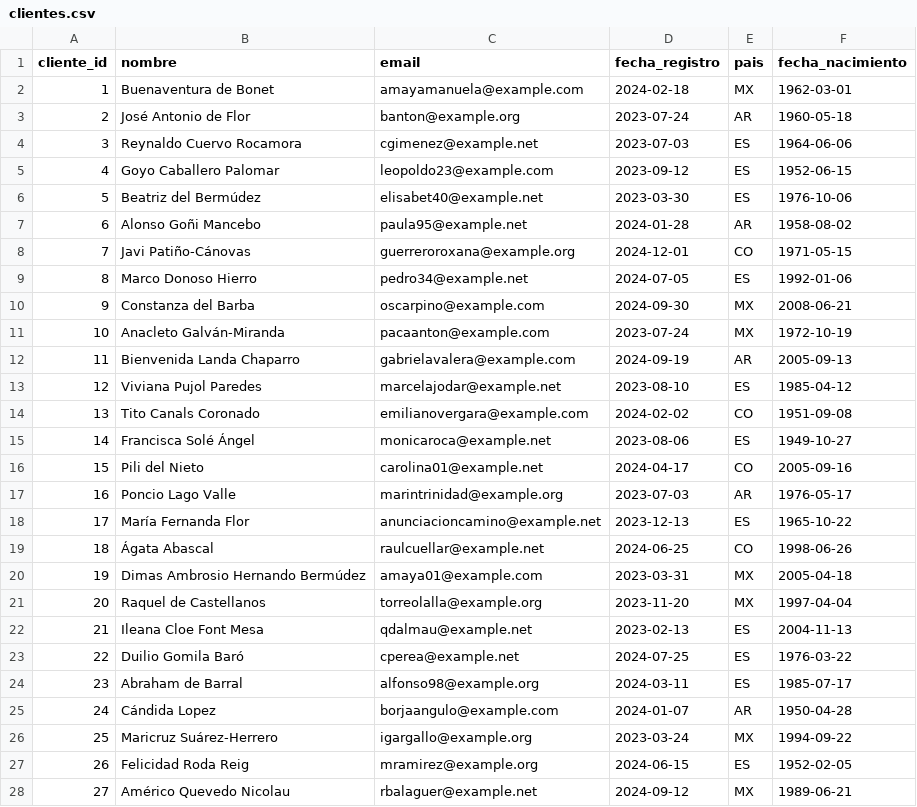
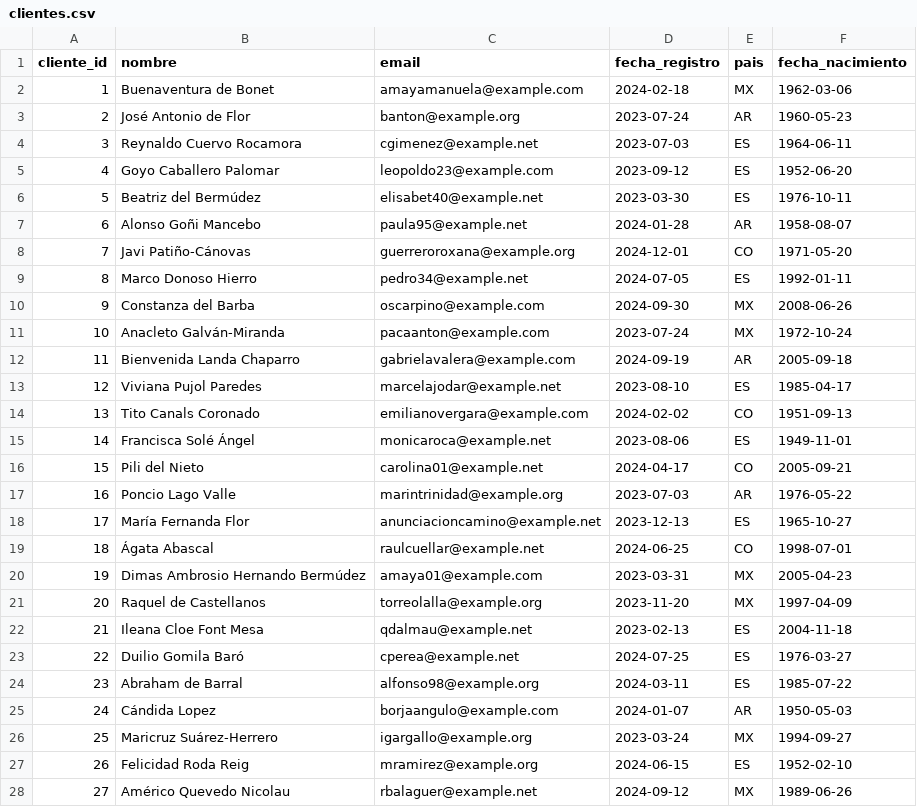
Before and after one commit to pablotp02/atmira-hackathon-dataquality, a CSV file: data/dirty/clientes.csv, drawn as a sheet; only a part is shown; the diff covers the shown part only.

```diff
--- a/data/dirty/clientes.csv
+++ b/data/dirty/clientes.csv
@@ -1,28 +1,28 @@
 cliente_id,nombre,email,fecha_registro,pais,fecha_nacimiento
-1,Buenaventura de Bonet,amayamanuela@example.com,2024-02-18,MX,1962-03-01
-2,José Antonio de Flor,banton@example.org,2023-07-24,AR,1960-05-18
-3,Reynaldo Cuervo Rocamora,cgimenez@example.net,2023-07-03,ES,1964-06-06
-4,Goyo Caballero Palomar,leopoldo23@example.com,2023-09-12,ES,1952-06-15
-5,Beatriz del Bermúdez,elisabet40@example.net,2023-03-30,ES,1976-10-06
-6,Alonso Goñi Mancebo,paula95@example.net,2024-01-28,AR,1958-08-02
-7,Javi Patiño-Cánovas,guerreroroxana@example.org,2024-12-01,CO,1971-05-15
-8,Marco Donoso Hierro,pedro34@example.net,2024-07-05,ES,1992-01-06
-9,Constanza del Barba,oscarpino@example.com,2024-09-30,MX,2008-06-21
-10,Anacleto Galván-Miranda,pacaanton@example.com,2023-07-24,MX,1972-10-19
-11,Bienvenida Landa Chaparro,gabrielavalera@example.com,2024-09-19,AR,2005-09-13
-12,Viviana Pujol Paredes,marcelajodar@example.net,2023-08-10,ES,1985-04-12
-13,Tito Canals Coronado,emilianovergara@example.com,2024-02-02,CO,1951-09-08
-14,Francisca Solé Ángel,monicaroca@example.net,2023-08-06,ES,1949-10-27
-15,Pili del Nieto,carolina01@example.net,2024-04-17,CO,2005-09-16
-16,Poncio Lago Valle,marintrinidad@example.org,2023-07-03,AR,1976-05-17
-17,María Fernanda Flor,anunciacioncamino@example.net,2023-12-13,ES,1965-10-22
-18,Ágata Abascal,raulcuellar@example.net,2024-06-25,CO,1998-06-26
-19,Dimas Ambrosio Hernando Bermúdez,amaya01@example.com,2023-03-31,MX,2005-04-18
-20,Raquel de Castellanos,torreolalla@example.org,2023-11-20,MX,1997-04-04
-21,Ileana Cloe Font Mesa,qdalmau@example.net,2023-02-13,ES,2004-11-13
-22,Duilio Gomila Baró,cperea@example.net,2024-07-25,ES,1976-03-22
-23,Abraham de Barral,alfonso98@example.org,2024-03-11,ES,1985-07-17
-24,Cándida Lopez,borjaangulo@example.com,2024-01-07,AR,1950-04-28
-25,Maricruz Suárez-Herrero,igargallo@example.org,2023-03-24,MX,1994-09-22
-26,Felicidad Roda Reig,mramirez@example.org,2024-06-15,ES,1952-02-05
-27,Américo Quevedo Nicolau,rbalaguer@example.net,2024-09-12,MX,1989-06-21
+1,Buenaventura de Bonet,amayamanuela@example.com,2024-02-18,MX,1962-03-06
+2,José Antonio de Flor,banton@example.org,2023-07-24,AR,1960-05-23
+3,Reynaldo Cuervo Rocamora,cgimenez@example.net,2023-07-03,ES,1964-06-11
+4,Goyo Caballero Palomar,leopoldo23@example.com,2023-09-12,ES,1952-06-20
+5,Beatriz del Bermúdez,elisabet40@example.net,2023-03-30,ES,1976-10-11
+6,Alonso Goñi Mancebo,paula95@example.net,2024-01-28,AR,1958-08-07
+7,Javi Patiño-Cánovas,guerreroroxana@example.org,2024-12-01,CO,1971-05-20
+8,Marco Donoso Hierro,pedro34@example.net,2024-07-05,ES,1992-01-11
+9,Constanza del Barba,oscarpino@example.com,2024-09-30,MX,2008-06-26
+10,Anacleto Galván-Miranda,pacaanton@example.com,2023-07-24,MX,1972-10-24
+11,Bienvenida Landa Chaparro,gabrielavalera@example.com,2024-09-19,AR,2005-09-18
+12,Viviana Pujol Paredes,marcelajodar@example.net,2023-08-10,ES,1985-04-17
+13,Tito Canals Coronado,emilianovergara@example.com,2024-02-02,CO,1951-09-13
+14,Francisca Solé Ángel,monicaroca@example.net,2023-08-06,ES,1949-11-01
+15,Pili del Nieto,carolina01@example.net,2024-04-17,CO,2005-09-21
+16,Poncio Lago Valle,marintrinidad@example.org,2023-07-03,AR,1976-05-22
+17,María Fernanda Flor,anunciacioncamino@example.net,2023-12-13,ES,1965-10-27
+18,Ágata Abascal,raulcuellar@example.net,2024-06-25,CO,1998-07-01
+19,Dimas Ambrosio Hernando Bermúdez,amaya01@example.com,2023-03-31,MX,2005-04-23
+20,Raquel de Castellanos,torreolalla@example.org,2023-11-20,MX,1997-04-09
+21,Ileana Cloe Font Mesa,qdalmau@example.net,2023-02-13,ES,2004-11-18
+22,Duilio Gomila Baró,cperea@example.net,2024-07-25,ES,1976-03-27
+23,Abraham de Barral,alfonso98@example.org,2024-03-11,ES,1985-07-22
+24,Cándida Lopez,borjaangulo@example.com,2024-01-07,AR,1950-05-03
+25,Maricruz Suárez-Herrero,igargallo@example.org,2023-03-24,MX,1994-09-27
+26,Felicidad Roda Reig,mramirez@example.org,2024-06-15,ES,1952-02-10
+27,Américo Quevedo Nicolau,rbalaguer@example.net,2024-09-12,MX,1989-06-26
```
Also changed, not shown: 173 edited cells elsewhere in this file, data/raw/clientes.csv, 5 other files.
